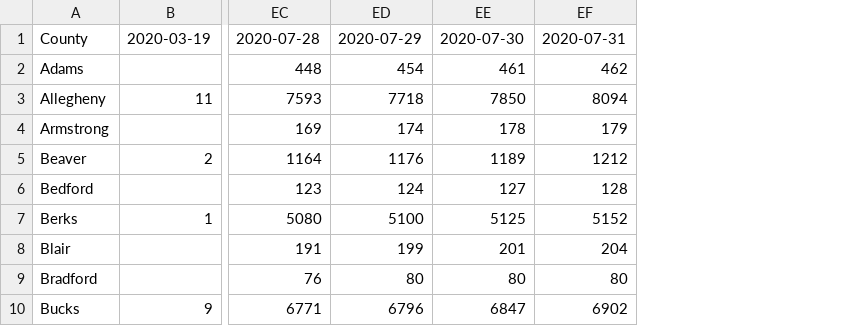
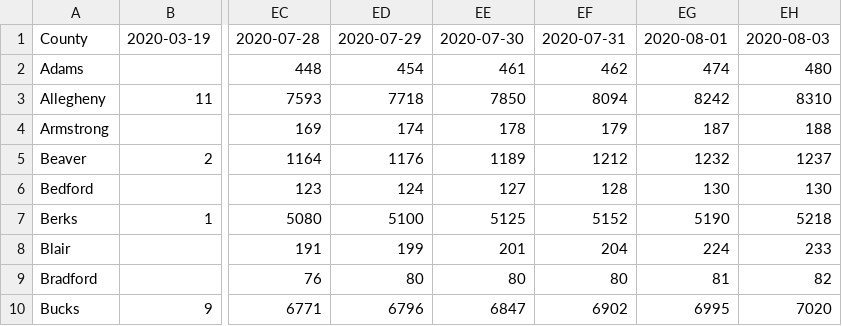
Before and after one commit to menonpg/COVID19_PA, a CSV file: timeSeries_COVID19_Cases_PACounties.csv, drawn as a sheet; only a part is shown, gaps mark what is left out; the diff names each change by its address in the sheet, - before the commit and + after, or states it on an @@ line.

```diff
--- a/timeSeries_COVID19_Cases_PACounties.csv
+++ b/timeSeries_COVID19_Cases_PACounties.csv
+column EG, rows 1-10: 2020-08-01 | 474 | 8242 | 187 | 1232 | 130 | 5190 | 224 | 81 | 6995
+column EH, rows 1-10: 2020-08-03 | 480 | 8310 | 188 | 1237 | 130 | 5218 | 233 | 82 | 7020
```
Also changed, not shown: timeSeries_COVID19_Deaths_PACounties.csv.
